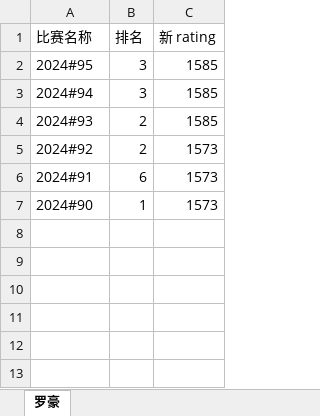
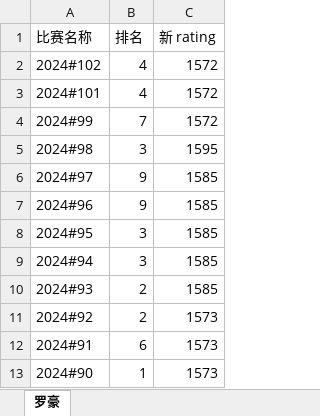
Before and after one commit to chengyiwei/calculate_scores, an Excel workbook: files/member_record/罗豪.xlsx, sheet 罗豪, drawn as a sheet; values as stored, in another font and other column widths than the file's, no borders; the diff names each change by its address in the sheet, - before the commit and + after, or states it on an @@ line.

```diff
--- a/files/member_record/罗豪.xlsx (sheet 罗豪)
+++ b/files/member_record/罗豪.xlsx (sheet 罗豪)
+row 2: 2024#102 | 4 | 1572
+row 3: 2024#101 | 4 | 1572
+row 4: 2024#99 | 7 | 1572
+row 5: 2024#98 | 3 | 1595
+row 6: 2024#97 | 9 | 1585
+row 7: 2024#96 | 9 | 1585
```
Also changed, not shown: files/information.xlsx, files/member_record/周星同.xlsx, 45 other files.
